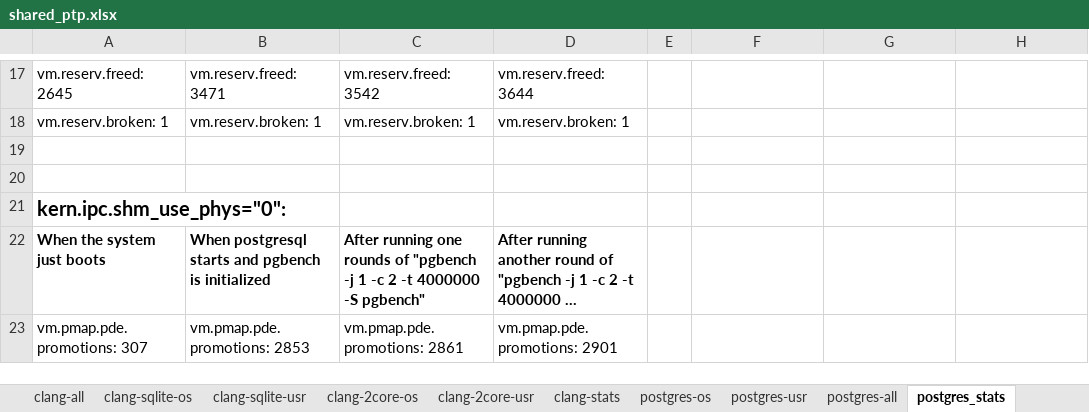
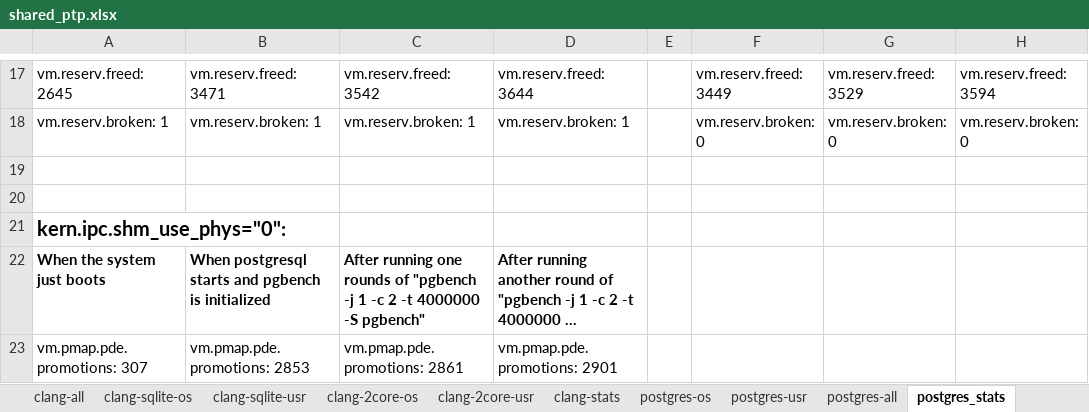
Before and after one commit to XiaowanDong/shared_ptp, an Excel workbook: shared_ptp.xlsx, sheet postgres_stats, drawn as a sheet; only a part is shown, gaps mark what is left out; long unchanged cells end in …; values as stored, in another font and other column widths than the file's, no borders; the diff covers the shown part only; the diff names each change by its address in the sheet, - before the commit and + after, or states it on an @@ line.

```diff
--- a/shared_ptp.xlsx (sheet postgres_stats)
+++ b/shared_ptp.xlsx (sheet postgres_stats)
-F17: (empty)
+F17: vm.reserv.freed: 3449
-G17: (empty)
+G17: vm.reserv.freed: 3529
-H17: (empty)
+H17: vm.reserv.freed: 3594
-F18: (empty)
+F18: vm.reserv.broken: 0
-G18: (empty)
+G18: vm.reserv.broken: 0
-H18: (empty)
+H18: vm.reserv.broken: 0
```
Also changed, not shown: 31 edited cells elsewhere in this sheet, sheet clang-2core-os, sheet clang-2core-usr, sheet clang-stats, sheet clang-sqlite-usr, sheet clang-sqlite-os.
